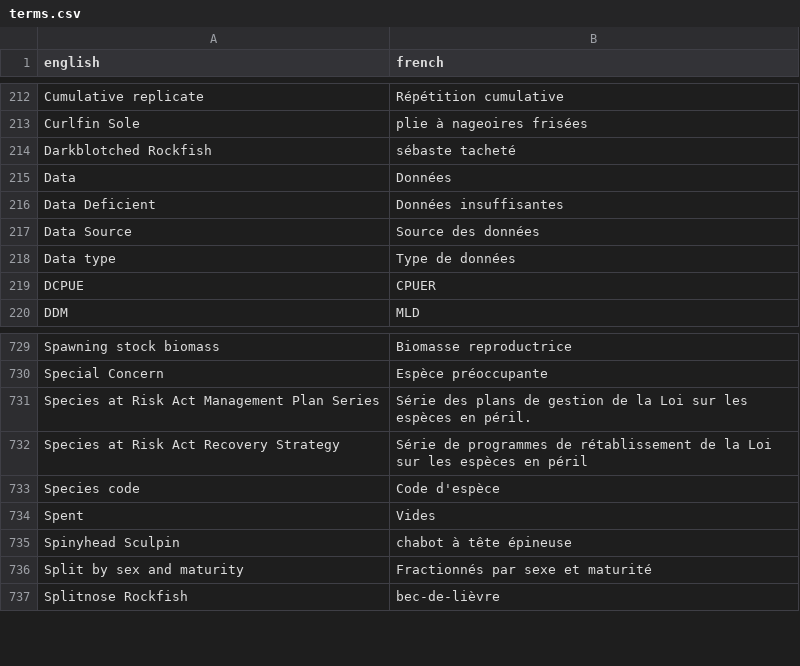
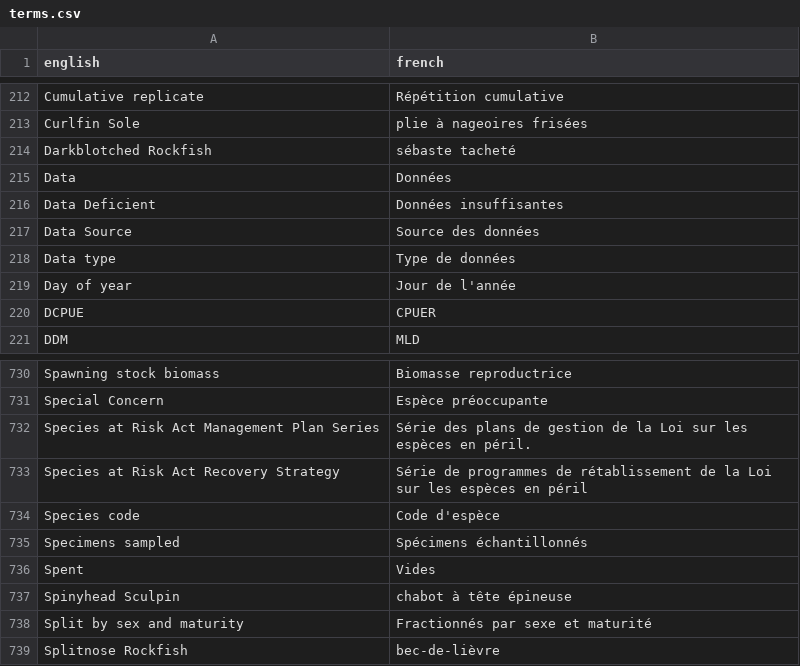
Before and after one commit to pbs-assess/rosettafish, a CSV file: data-raw/terms.csv, drawn as a sheet; only a part is shown, gaps mark what is left out.

Commit message:
a couple more terms

```diff
--- a/data-raw/terms.csv
+++ b/data-raw/terms.csv
@@ -218,2 +218,3 @@ Data Source,Source des données
 Data type,Type de données
+Day of year,Jour de l'année
 DCPUE,CPUER
@@ -733,2 +734,3 @@ Species at Risk Act Recovery Strategy,Série de programmes de rétablissement de
 Species code,Code d'espèce
+Specimens sampled,Spécimens échantillonnés
 Spent,Vides
```
